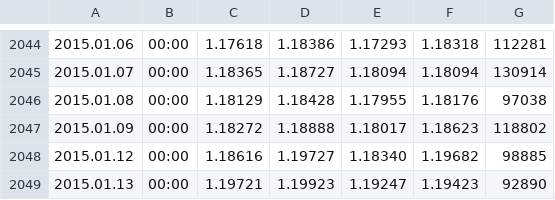
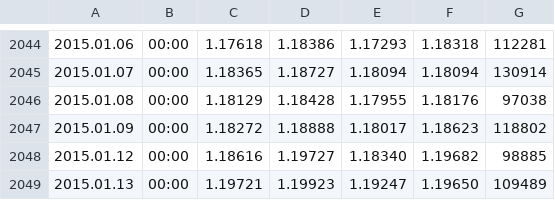
Before and after one commit to Tjorriemorrie/trading, a CSV file: data/USDCAD1440.csv, drawn as a sheet; only a part is shown, gaps mark what is left out.

```diff
--- a/data/USDCAD1440.csv
+++ b/data/USDCAD1440.csv
@@ -2048,2 +2048,2 @@
 2015.01.12,00:00,1.18616,1.19727,1.18340,1.19682,98885
-2015.01.13,00:00,1.19721,1.19923,1.19247,1.19423,92890
+2015.01.13,00:00,1.19721,1.19923,1.19247,1.19650,109489
```
Also changed, not shown: data/AUDUSD1440.csv, data/EURGBP1440.csv, 4 other files.
